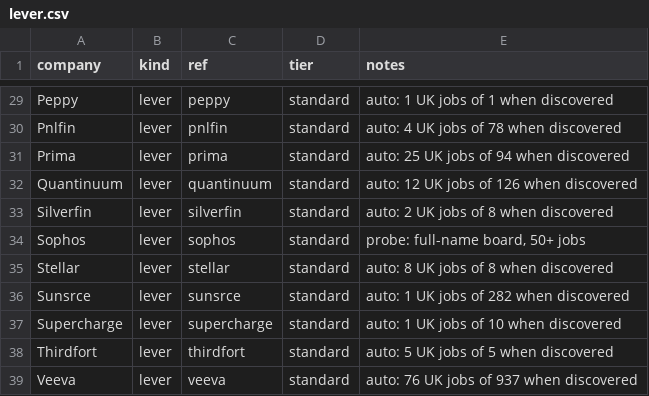
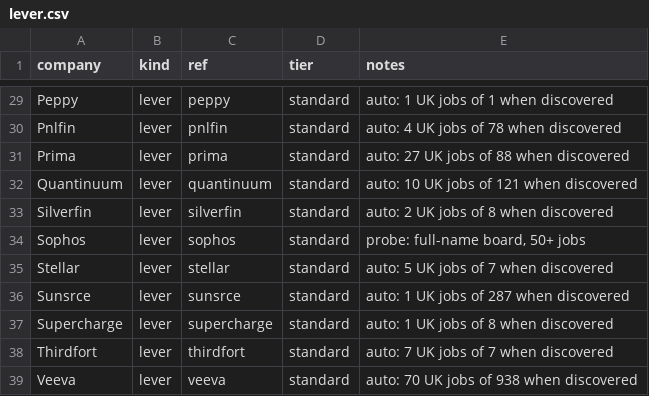
Before and after one commit to JaafarAlDarukee/nimbus, a CSV file: data/discovered/lever.csv, drawn as a sheet; only a part is shown, gaps mark what is left out; the diff covers the shown part only.

```diff
--- a/data/discovered/lever.csv
+++ b/data/discovered/lever.csv
@@ -30,10 +30,10 @@ Peppy,lever,peppy,standard,auto: 1 UK jobs of 1 when discovered
 Pnlfin,lever,pnlfin,standard,auto: 4 UK jobs of 78 when discovered
-Prima,lever,prima,standard,auto: 25 UK jobs of 94 when discovered
-Quantinuum,lever,quantinuum,standard,auto: 12 UK jobs of 126 when discovered
+Prima,lever,prima,standard,auto: 27 UK jobs of 88 when discovered
+Quantinuum,lever,quantinuum,standard,auto: 10 UK jobs of 121 when discovered
 Silverfin,lever,silverfin,standard,auto: 2 UK jobs of 8 when discovered
 Sophos,lever,sophos,standard,"probe: full-name board, 50+ jobs"
-Stellar,lever,stellar,standard,auto: 8 UK jobs of 8 when discovered
-Sunsrce,lever,sunsrce,standard,auto: 1 UK jobs of 282 when discovered
-Supercharge,lever,supercharge,standard,auto: 1 UK jobs of 10 when discovered
-Thirdfort,lever,thirdfort,standard,auto: 5 UK jobs of 5 when discovered
-Veeva,lever,veeva,standard,auto: 76 UK jobs of 937 when discovered
+Stellar,lever,stellar,standard,auto: 5 UK jobs of 7 when discovered
+Sunsrce,lever,sunsrce,standard,auto: 1 UK jobs of 287 when discovered
+Supercharge,lever,supercharge,standard,auto: 1 UK jobs of 8 when discovered
+Thirdfort,lever,thirdfort,standard,auto: 7 UK jobs of 7 when discovered
+Veeva,lever,veeva,standard,auto: 70 UK jobs of 938 when discovered
```
Also changed, not shown: 22 edited cells elsewhere in this file, data/discovered/ashby.csv, data/discovered/greenhouse.csv, 2 other files.
